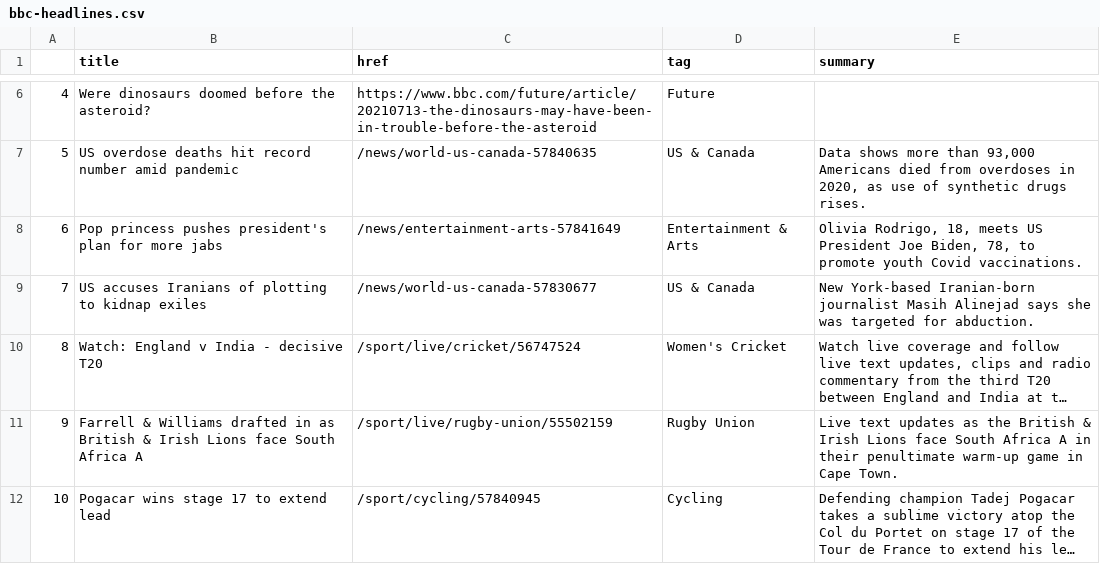
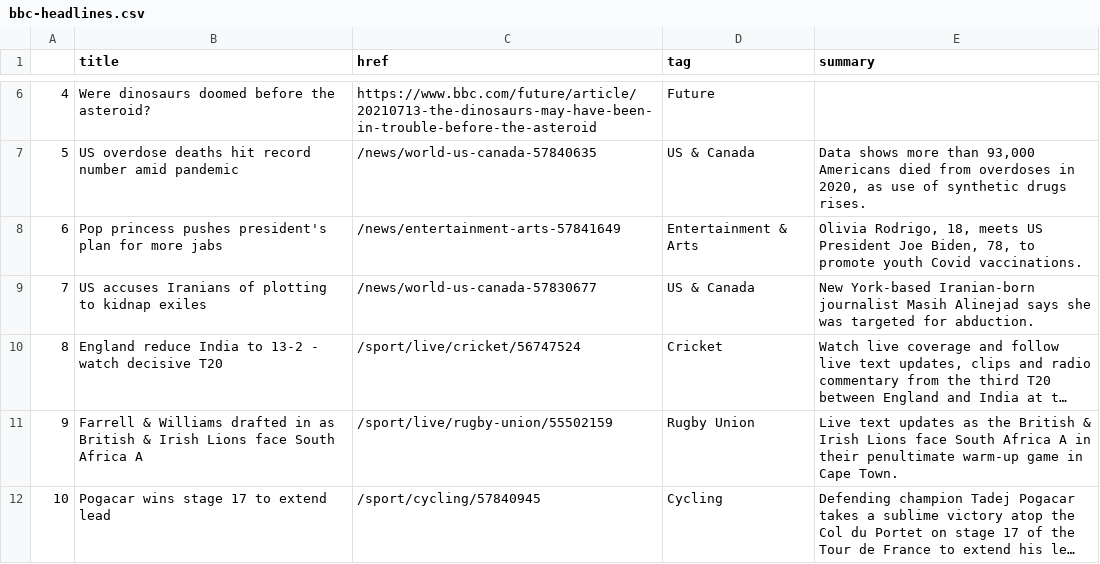
Before and after one commit to bronna/auto-scraper, a CSV file: bbc-headlines.csv, drawn as a sheet; only a part is shown, gaps mark what is left out; long unchanged cells end in …; the diff names each change by its address in the sheet, - before the commit and + after, or states it on an @@ line.

```diff
--- a/bbc-headlines.csv
+++ b/bbc-headlines.csv
-B10 (title): Watch: England v India - decisive T20
+B10 (title): England reduce India to 13-2 - watch decisive T20
-D10 (tag): Women's Cricket
+D10 (tag): Cricket
```
